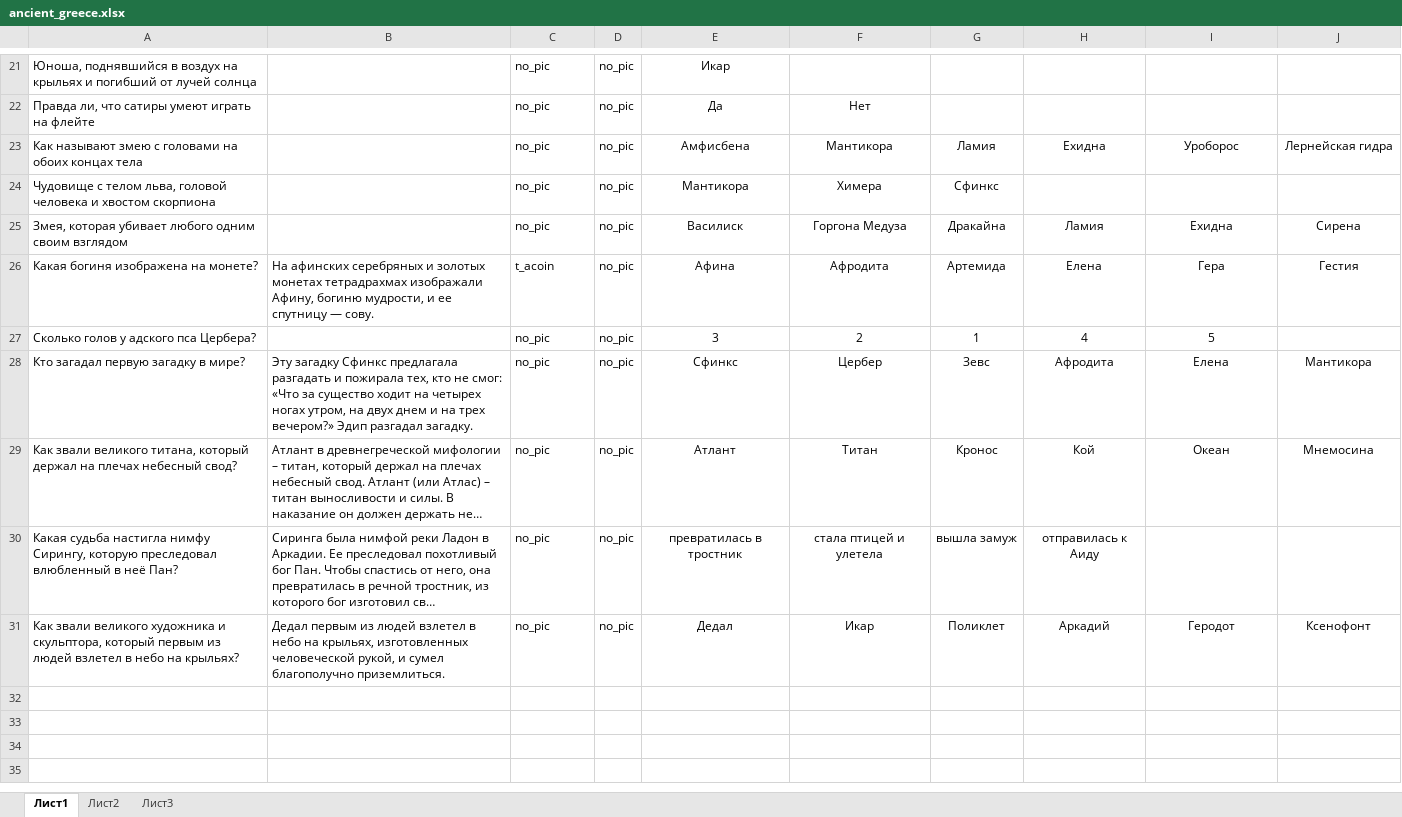
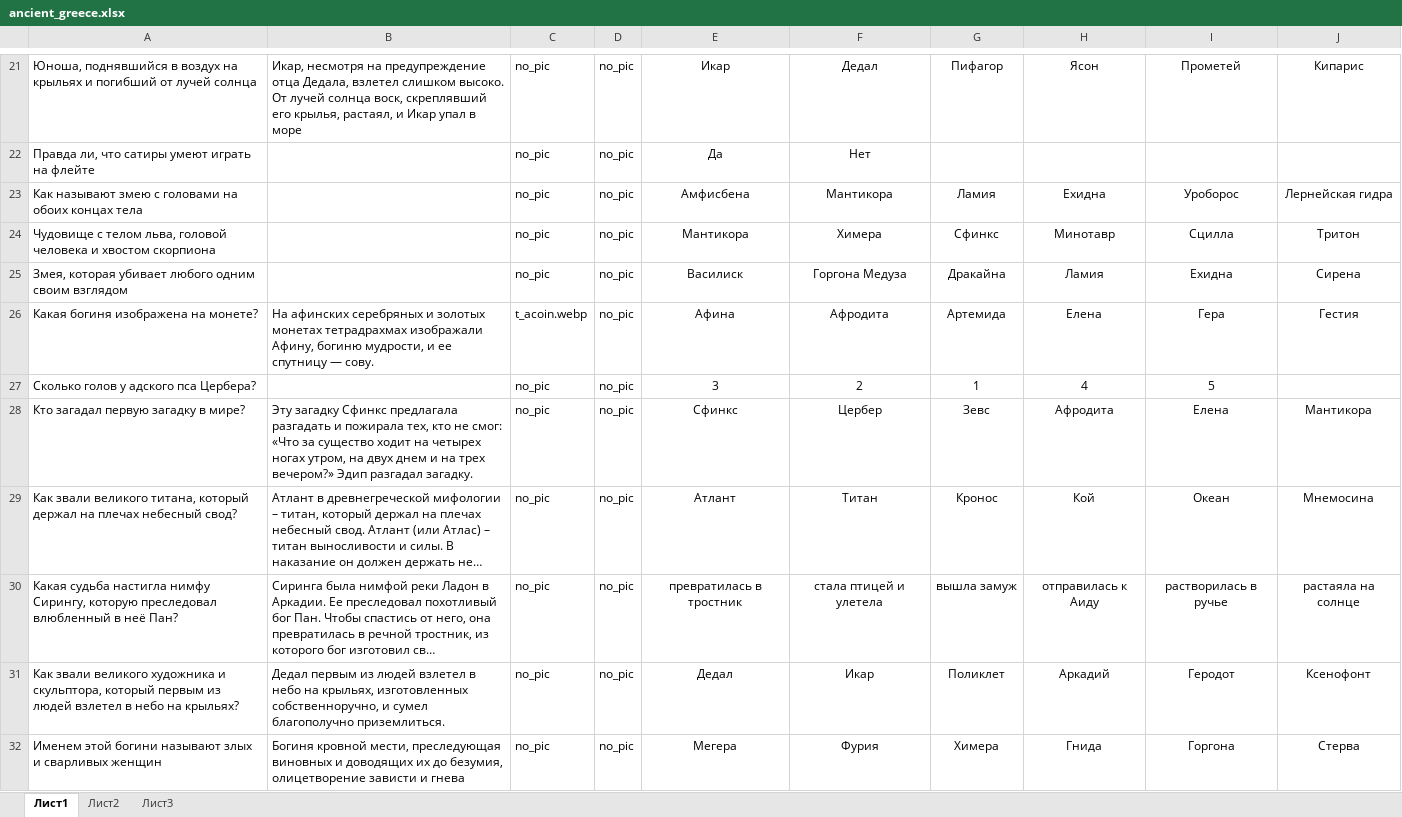
Before and after one commit to amaranth64/amaranth64.github.io, an Excel workbook: myth/quiz/xlsx/ancient_greece.xlsx, sheet Лист1, drawn as a sheet; only a part is shown, gaps mark what is left out; long unchanged cells end in …; values as stored, in another font and other column widths than the file's, no borders; the diff covers the shown part only; the diff names each change by its address in the sheet, - before the commit and + after, or states it on an @@ line.

```diff
--- a/myth/quiz/xlsx/ancient_greece.xlsx (sheet Лист1)
+++ b/myth/quiz/xlsx/ancient_greece.xlsx (sheet Лист1)
-B21: (empty)
+B21: Икар, несмотря на предупреждение отца Дедала, взлетел слишком высоко. От лучей солнца воск, скреплявший его крылья, растаял, и Икар упал в море
-F21: (empty)
+F21: Дедал
-G21: (empty)
+G21: Пифагор
-H21: (empty)
+H21: Ясон
-I21: (empty)
+I21: Прометей
-J21: (empty)
+J21: Кипарис
-H24: (empty)
+H24: Минотавр
-I24: (empty)
+I24: Сцилла
-J24: (empty)
+J24: Тритон
-C26: t_acoin
+C26: t_acoin.webp
-I30: (empty)
+I30: растворилась в ручье
-J30: (empty)
+J30: растаяла на солнце
-B31: …крыльях, изготовленных человеческой рукой, и сумел…
+B31: …крыльях, изготовленных собственноручно, и сумел…
+row 32: Именем этой богини называют злых и сварливых женщин | Богиня кровной мести, преследующая виновных и доводящих их до безумия, олицетворение зависти и гнева | no_pic | no_pic | Мегера | Фурия | Химера | Гнида | Горгона | Стерва
```
Also changed, not shown: 58 edited cells elsewhere in this sheet.
